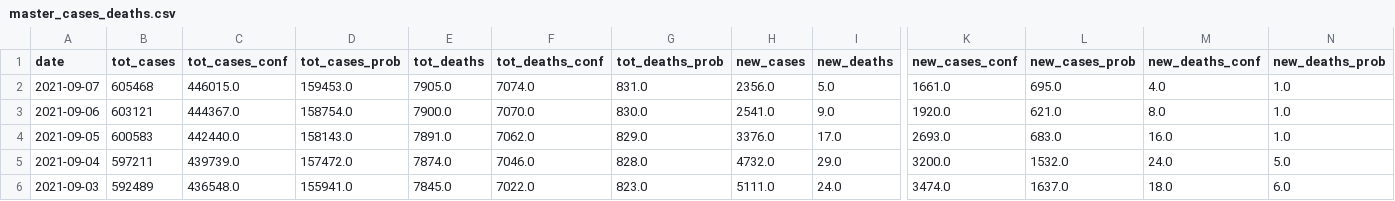
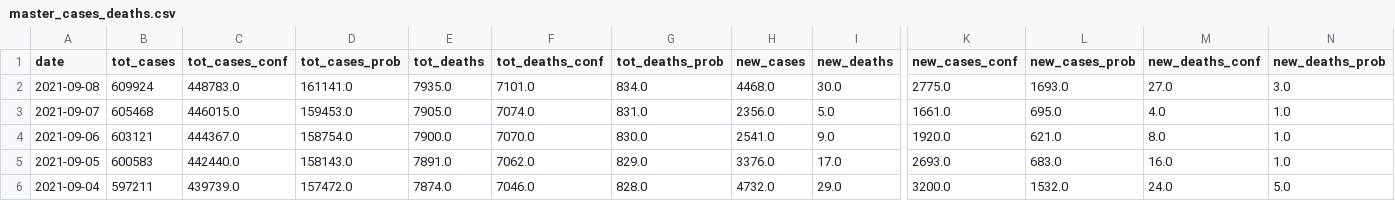
Before and after one commit to Suhailhassanbhat/Covid_Data_Scraper, a CSV file: data/master_cases_deaths.csv, drawn as a sheet; only a part is shown, gaps mark what is left out; the shorter side is filled out with more unchanged rows; rows hold the shown columns only; the diff names each change by its address in the sheet, - before the commit and + after, or states it on an @@ line.

```diff
--- a/data/master_cases_deaths.csv
+++ b/data/master_cases_deaths.csv
+row 2: 2021-09-08 | 609924 | 448783.0 | 161141.0 | 7935.0 | 7101.0 | 834.0 | 4468.0 | 30.0 | 2775.0 | 1693.0 | 27.0 | 3.0
```
Also changed, not shown: data/daily_report.csv, data/daily_testing.csv, 2 other files.
